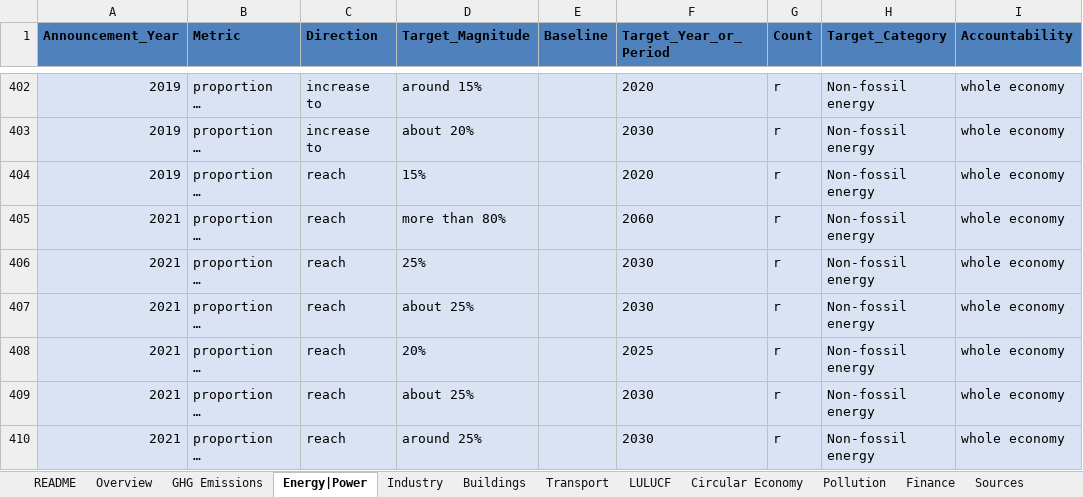
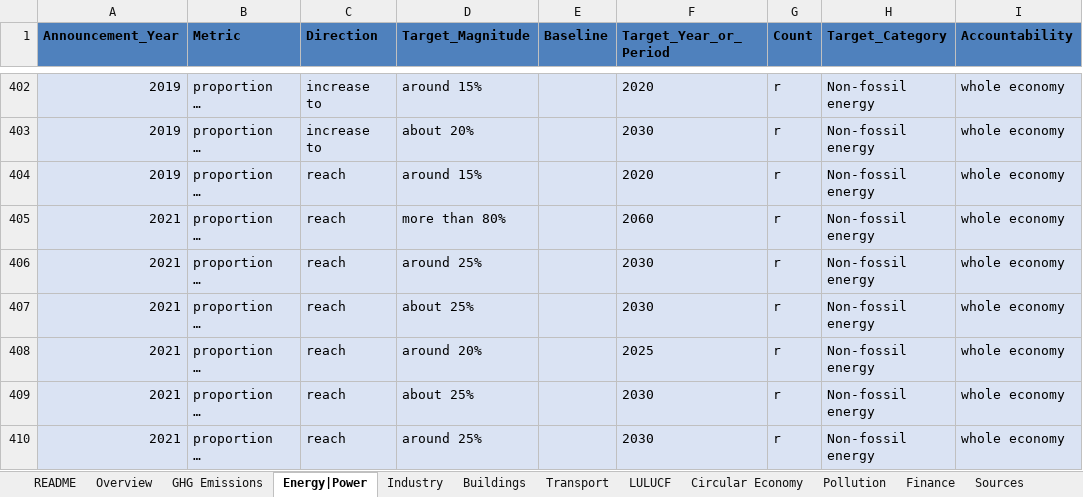
Before and after one commit to MGFPKU/target_dataset, an Excel workbook: China_Climate_Target_Tracker_en.xlsx, sheet Energy|Power, drawn as a sheet; only a part is shown, gaps mark what is left out; long unchanged cells end in …; values as stored, in another font and other column widths than the file's, no borders; table styles not drawn; the diff covers the shown part only; the diff names each change by its address in the sheet, - before the commit and + after, or states it on an @@ line.

```diff
--- a/China_Climate_Target_Tracker_en.xlsx (sheet Energy|Power)
+++ b/China_Climate_Target_Tracker_en.xlsx (sheet Energy|Power)
-D404 (Target_Magnitude): 15%
+D404 (Target_Magnitude): around 15%
-D406 (Target_Magnitude): 25%
+D406 (Target_Magnitude): around 25%
-D408 (Target_Magnitude): 20%
+D408 (Target_Magnitude): around 20%
```
Also changed, not shown: 34 edited cells elsewhere in this sheet, sheet Circular Economy, sheet Industry, sheet LULUCF, sheet Transport, sheet Pollution, sheet GHG Emissions, China_Climate_Target_Tracker_cn.xlsx.
